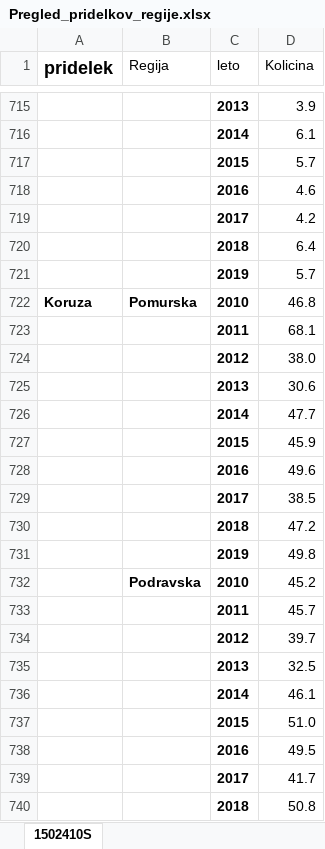
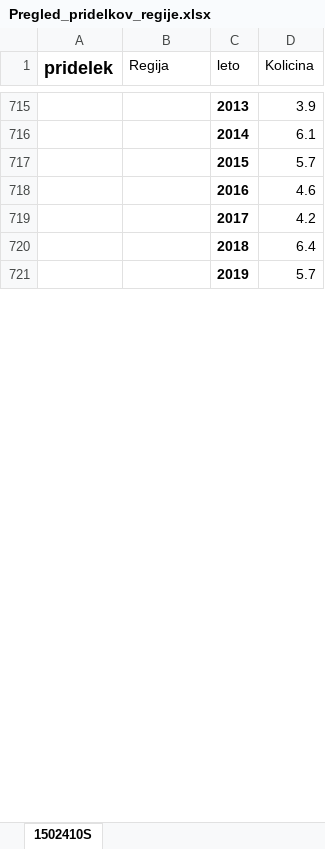
Before and after one commit to BlackPhoenixSlo/APPR-2020-21, an Excel workbook: podatki/Pregled_pridelkov_regije.xlsx, sheet 1502410S, drawn as a sheet; only a part is shown, gaps mark what is left out; values as stored, in another font and other column widths than the file's, no borders; the diff covers the shown part only; the diff names each change by its address in the sheet, - before the commit and + after, or states it on an @@ line.

```diff
--- a/podatki/Pregled_pridelkov_regije.xlsx (sheet 1502410S)
+++ b/podatki/Pregled_pridelkov_regije.xlsx (sheet 1502410S)
-row 722: Koruza | Pomurska | 2010 | 46.8
-row 723:  |  | 2011 | 68.1
-row 724:  |  | 2012 | 38.0
-row 725:  |  | 2013 | 30.6
-row 726:  |  | 2014 | 47.7
-row 727:  |  | 2015 | 45.9
-row 728:  |  | 2016 | 49.6
-row 729:  |  | 2017 | 38.5
-row 730:  |  | 2018 | 47.2
-row 731:  |  | 2019 | 49.8
-row 732:  | Podravska | 2010 | 45.2
-row 733:  |  | 2011 | 45.7
-row 734:  |  | 2012 | 39.7
-row 735:  |  | 2013 | 32.5
-row 736:  |  | 2014 | 46.1
-row 737:  |  | 2015 | 51.0
-row 738:  |  | 2016 | 49.5
-row 739:  |  | 2017 | 41.7
-row 740:  |  | 2018 | 50.8
```
Also changed, not shown: 221 removed rows elsewhere in this sheet, 5 other files.
